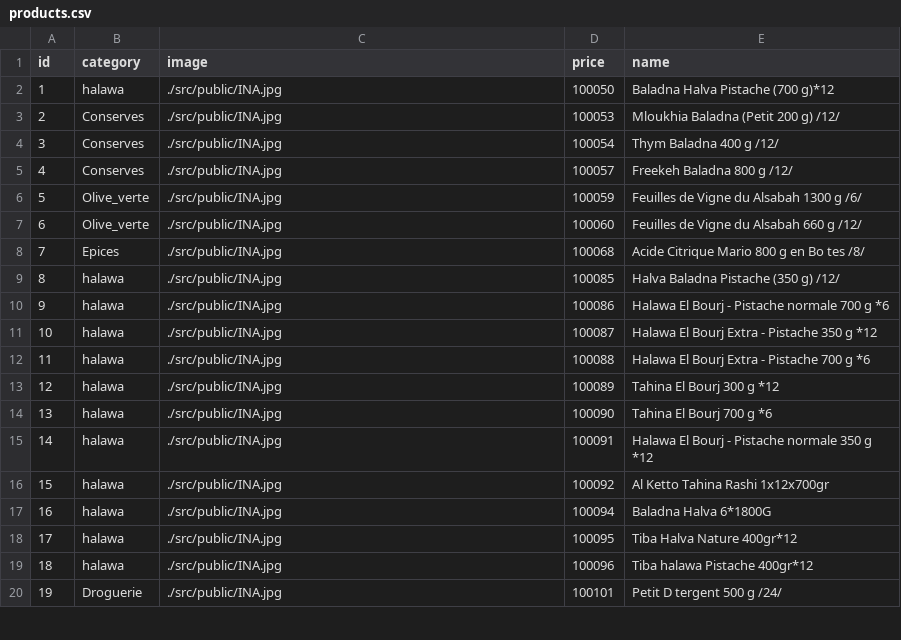
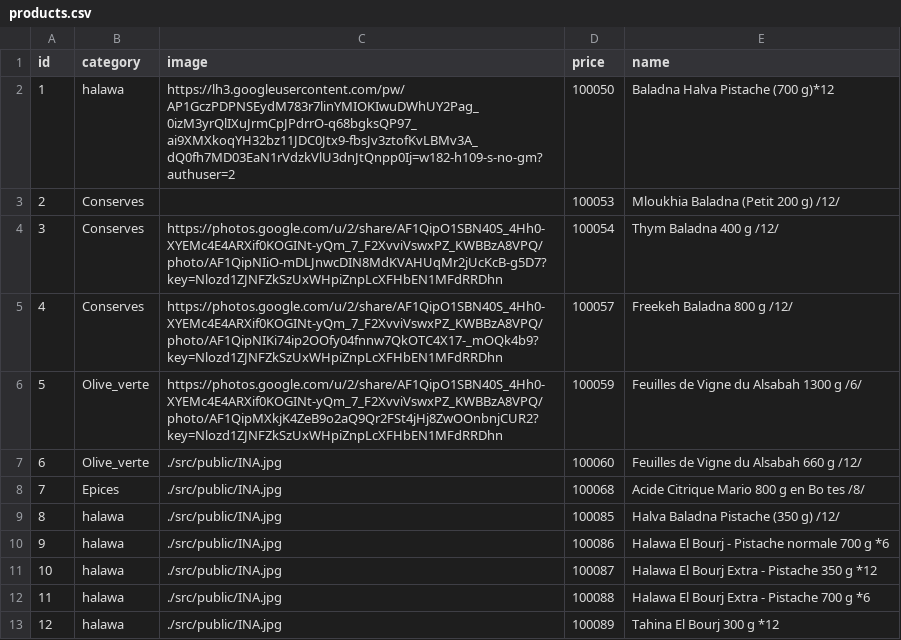
Before and after one commit to xyzakaria/pjocect, a CSV file: project/src/data/products.csv, drawn as a sheet; only a part is shown; the shorter side is filled out with more unchanged rows.

Commit message:
tkt

```diff
--- a/project/src/data/products.csv
+++ b/project/src/data/products.csv
@@ -1,7 +1,7 @@
 id,category,image,price,name
-1,halawa,./src/public/INA.jpg,100050,Baladna Halva Pistache (700 g)*12
-2,Conserves,./src/public/INA.jpg,100053,Mloukhia Baladna (Petit 200 g) /12/
-3,Conserves,./src/public/INA.jpg,100054,Thym Baladna 400 g /12/
-4,Conserves,./src/public/INA.jpg,100057,Freekeh Baladna 800 g /12/
-5,Olive_verte,./src/public/INA.jpg,100059,Feuilles de Vigne du Alsabah 1300 g /6/
+1,halawa,https://lh3.googleusercontent.com/pw/AP1GczPDPNSEydM783r7linYMIOKIwuDWhUY2Pag_0izM3yrQlIXuJrmCpJPdrrO-q68bgksQP97_ai9XMXkoqYH32bz11JDC0Jtx9-fbsJv3ztofKvLBMv3A_dQ0fh7MD03EaN1rVdzkVlU3dnJtQnpp0Ij=w182-h109-s-no-gm?authuser=2,100050,Baladna Halva Pistache (700 g)*12
+2,Conserves,,100053,Mloukhia Baladna (Petit 200 g) /12/
+3,Conserves,https://photos.google.com/u/2/share/AF1QipO1SBN40S_4Hh0-XYEMc4E4ARXif0KOGINt-yQm_7_F2XvviVswxPZ_KWBBzA8VPQ/photo/AF1QipNIiO-mDLJnwcDIN8MdKVAHUqMr2jUcKcB-g5D7?key=Nlozd1ZJNFZkSzUxWHpiZnpLcXFHbEN1MFdRRDhn,100054,Thym Baladna 400 g /12/
+4,Conserves,https://photos.google.com/u/2/share/AF1QipO1SBN40S_4Hh0-XYEMc4E4ARXif0KOGINt-yQm_7_F2XvviVswxPZ_KWBBzA8VPQ/photo/AF1QipNIKi74ip2OOfy04fnnw7QkOTC4X17-_mOQk4b9?key=Nlozd1ZJNFZkSzUxWHpiZnpLcXFHbEN1MFdRRDhn,100057,Freekeh Baladna 800 g /12/
+5,Olive_verte,https://photos.google.com/u/2/share/AF1QipO1SBN40S_4Hh0-XYEMc4E4ARXif0KOGINt-yQm_7_F2XvviVswxPZ_KWBBzA8VPQ/photo/AF1QipMXkjK4ZeB9o2aQ9Qr2FSt4jHj8ZwOOnbnjCUR2?key=Nlozd1ZJNFZkSzUxWHpiZnpLcXFHbEN1MFdRRDhn,100059,Feuilles de Vigne du Alsabah 1300 g /6/
 6,Olive_verte,./src/public/INA.jpg,100060,Feuilles de Vigne du Alsabah 660 g /12/
```
